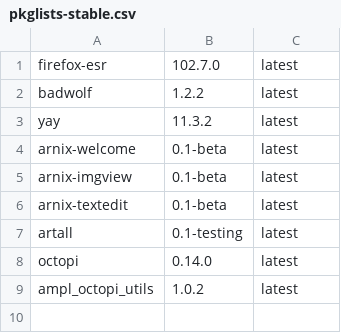
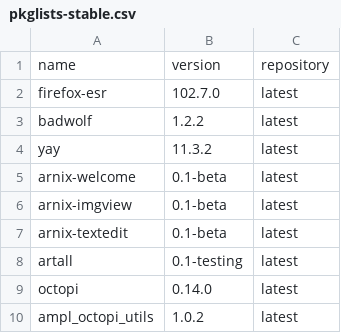
Before and after one commit to ArnixOS/packages, a CSV file: pkglists-stable.csv, drawn as a sheet.

Commit message:
Update pkglists-stable.csv

```diff
--- a/pkglists-stable.csv
+++ b/pkglists-stable.csv
@@ -1 +1,2 @@
+name, version, repository,,,
 firefox-esr, 102.7.0, latest,,,
```
